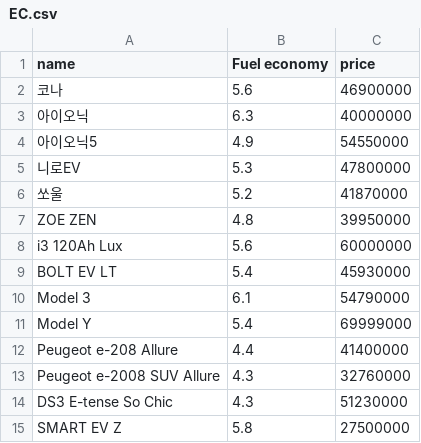
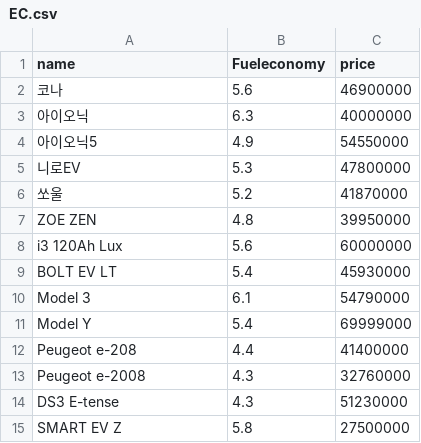
Before and after one commit to sammy0329/InformationDesign2Team3, a CSV file: 대시보드/전기차 VS 휘발유 자동차/EC.csv, drawn as a sheet.

```diff
--- a/대시보드/전기차 VS 휘발유 자동차/EC.csv
+++ b/대시보드/전기차 VS 휘발유 자동차/EC.csv
@@ -1,2 +1,2 @@
-"name","Fuel economy","price"
+"name","Fueleconomy","price"
 "코나",5.6,46900000
@@ -11,5 +11,5 @@
 "Model Y",5.4,69999000
-"Peugeot e-208 Allure",4.4,41400000
-"Peugeot e-2008 SUV Allure",4.3,32760000
-"DS3 E-tense So Chic",4.3,51230000
+"Peugeot e-208",4.4,41400000
+"Peugeot e-2008",4.3,32760000
+"DS3 E-tense",4.3,51230000
 "SMART EV Z",5.8,27500000
```
Also changed, not shown: 2 other files.
